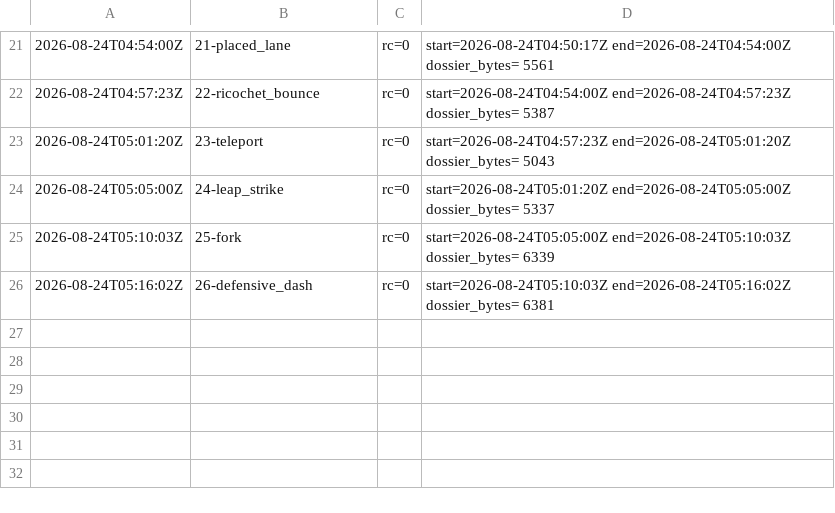
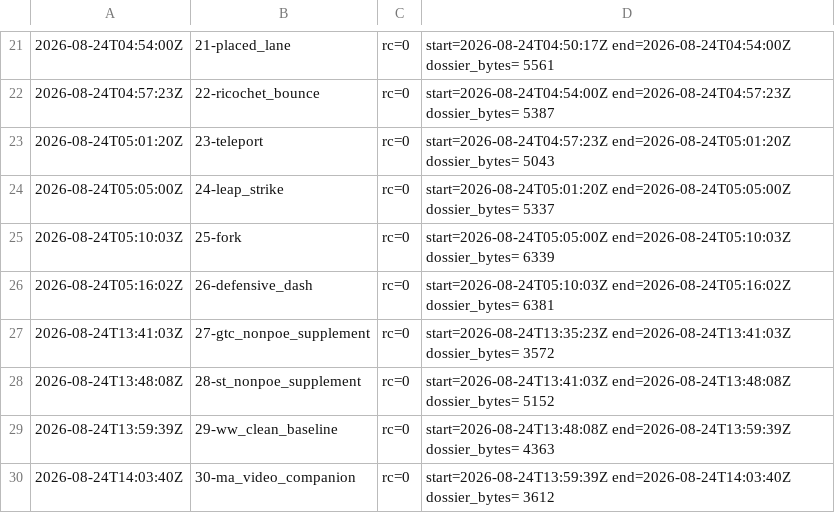
Before and after one commit to mwetmor/reincarnated-collaboration, a TSV file: agentic_orchestration/research/vfx-p2-dossiers/usage/_run-log.tsv, drawn as a sheet; only a part is shown, gaps mark what is left out; the diff names each change by its address in the sheet, - before the commit and + after, or states it on an @@ line.

```diff
--- a/agentic_orchestration/research/vfx-p2-dossiers/usage/_run-log.tsv
+++ b/agentic_orchestration/research/vfx-p2-dossiers/usage/_run-log.tsv
+row 27: 2026-08-24T13:41:03Z | 27-gtc_nonpoe_supplement | rc=0 | start=2026-08-24T13:35:23Z end=2026-08-24T13:41:03Z dossier_bytes= 3572
+row 28: 2026-08-24T13:48:08Z | 28-st_nonpoe_supplement | rc=0 | start=2026-08-24T13:41:03Z end=2026-08-24T13:48:08Z dossier_bytes= 5152
+row 29: 2026-08-24T13:59:39Z | 29-ww_clean_baseline | rc=0 | start=2026-08-24T13:48:08Z end=2026-08-24T13:59:39Z dossier_bytes= 4363
+row 30: 2026-08-24T14:03:40Z | 30-ma_video_companion | rc=0 | start=2026-08-24T13:59:39Z end=2026-08-24T14:03:40Z dossier_bytes= 3612
```
Also changed, not shown: 13 other files.
